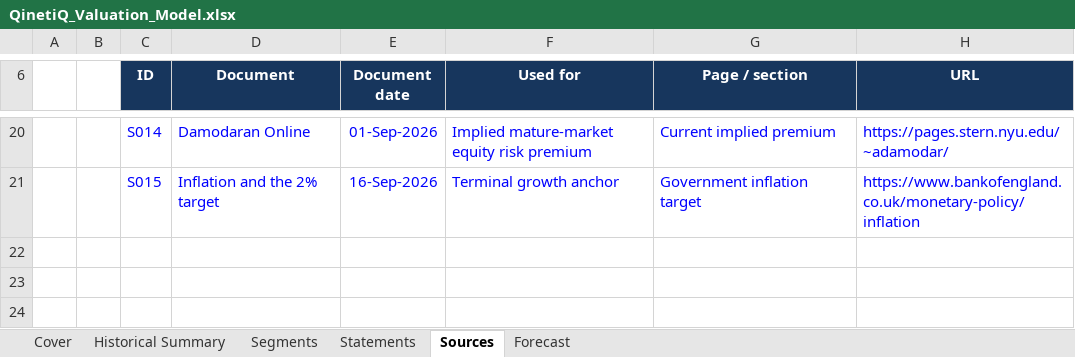
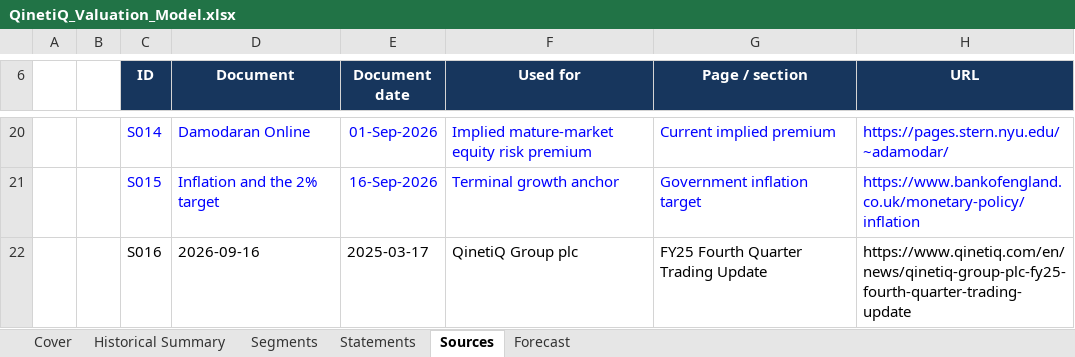
Before and after one commit to gxdhilz05/qinetiq-valuation-strategic-alternatives, an Excel workbook: model/QinetiQ_Valuation_Model.xlsx, sheet Sources, drawn as a sheet; only a part is shown, gaps mark what is left out; values as stored, in another font and other column widths than the file's, no borders; the diff names each change by its address in the sheet, - before the commit and + after, or states it on an @@ line.

```diff
--- a/model/QinetiQ_Valuation_Model.xlsx (sheet Sources)
+++ b/model/QinetiQ_Valuation_Model.xlsx (sheet Sources)
+row 22:  |  | S016 | 2026-09-16 | 2025-03-17 | QinetiQ Group plc | FY25 Fourth Quarter Trading Update | https://www.qinetiq.com/en/news/qinetiq-group-plc-fy25-fourth-quarter-trading-update
```
Also changed, not shown: sheet Forecast, sheet Cover, 1 other file.
